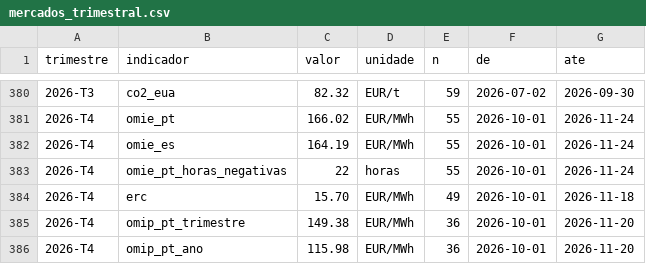
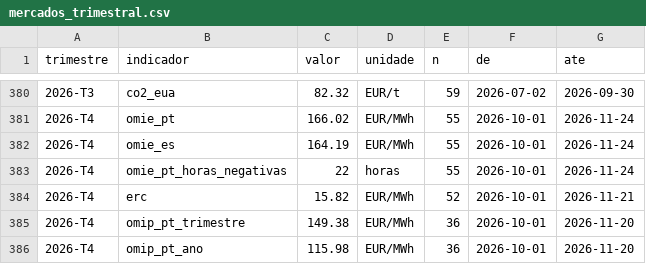
Before and after one commit to tiagofelicia/dados-energia, a CSV file: data/agregados/mercados_trimestral.csv, drawn as a sheet; only a part is shown, gaps mark what is left out.

```diff
--- a/data/agregados/mercados_trimestral.csv
+++ b/data/agregados/mercados_trimestral.csv
@@ -383,3 +383,3 @@
 2026-T4,omie_pt_horas_negativas,22,horas,55,2026-10-01,2026-11-24
-2026-T4,erc,15.70,EUR/MWh,49,2026-10-01,2026-11-18
+2026-T4,erc,15.82,EUR/MWh,52,2026-10-01,2026-11-21
 2026-T4,omip_pt_trimestre,149.38,EUR/MWh,36,2026-10-01,2026-11-20
```
Also changed, not shown: 13 other files.
